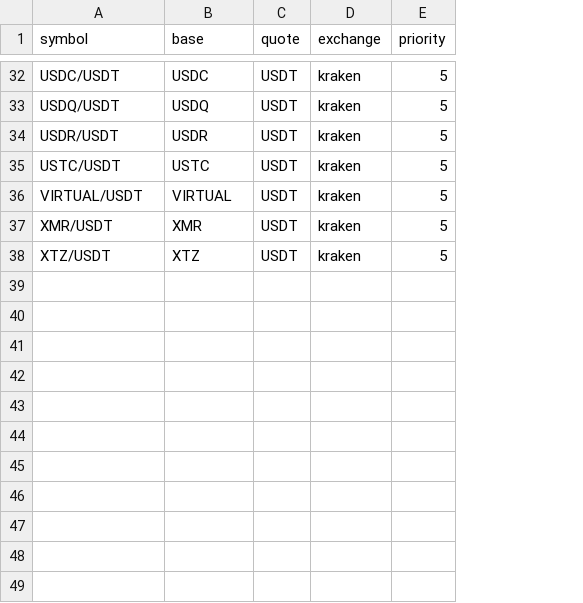
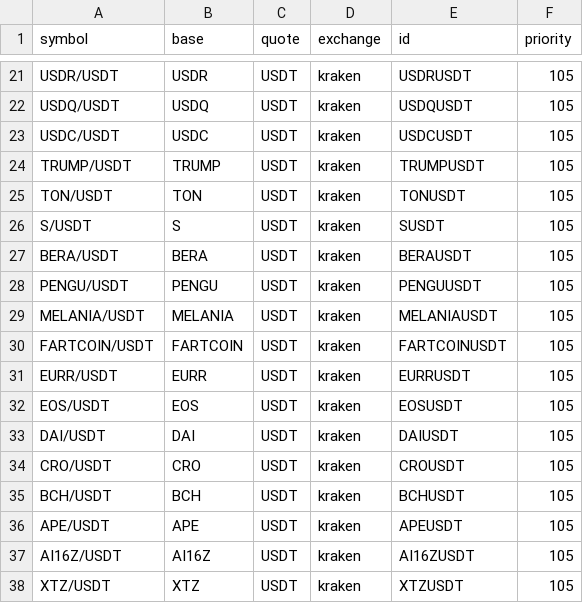
Before and after one commit to shaashish1/Institution_Grade_Algo_Platform, a CSV file: crypto/input/crypto_assets_detailed.csv, drawn as a sheet; only a part is shown, gaps mark what is left out; removed rows and columns are numbered as before the commit, all else as after; the diff covers the shown part only; the diff names each change by its address in the sheet, - before the commit and + after, or states it on an @@ line.

```diff
--- a/crypto/input/crypto_assets_detailed.csv
+++ b/crypto/input/crypto_assets_detailed.csv
+column E (id), rows 21-23: USDRUSDT | USDQUSDT | USDCUSDT; row 26: SUSDT; row 30: FARTCOINUSDT; row 38: XTZUSDT
-A21 (symbol): USDC/USDT
+A21 (symbol): USDR/USDT
-B21 (base): USDC
+B21 (base): USDR
-F21:F23 (priority): 5
+F21:F23 (priority): 105
-A23 (symbol): USDR/USDT
+A23 (symbol): USDC/USDT
-B23 (base): USDR
+B23 (base): USDC
+row 24: TRUMP/USDT | TRUMP | USDT | kraken | TRUMPUSDT | 105
+row 25: TON/USDT | TON | USDT | kraken | TONUSDT | 105
-A26 (symbol): USTC/USDT
+A26 (symbol): S/USDT
-B26 (base): USTC
+B26 (base): S
-F26 (priority): 5
+F26 (priority): 105
+row 27: BERA/USDT | BERA | USDT | kraken | BERAUSDT | 105
+row 28: PENGU/USDT | PENGU | USDT | kraken | PENGUUSDT | 105
+row 29: MELANIA/USDT | MELANIA | USDT | kraken | MELANIAUSDT | 105
-A30 (symbol): VIRTUAL/USDT
+A30 (symbol): FARTCOIN/USDT
-B30 (base): VIRTUAL
+B30 (base): FARTCOIN
-F30 (priority): 5
+F30 (priority): 105
-row 37: XMR/USDT | XMR | USDT | kraken | 5
+row 31: EURR/USDT | EURR | USDT | kraken | EURRUSDT | 105
+row 32: EOS/USDT | EOS | USDT | kraken | EOSUSDT | 105
+row 33: DAI/USDT | DAI | USDT | kraken | DAIUSDT | 105
+row 34: CRO/USDT | CRO | USDT | kraken | CROUSDT | 105
+row 35: BCH/USDT | BCH | USDT | kraken | BCHUSDT | 105
+row 36: APE/USDT | APE | USDT | kraken | APEUSDT | 105
+row 37: AI16Z/USDT | AI16Z | USDT | kraken | AI16ZUSDT | 105
-F38 (priority): 5
+F38 (priority): 105
```
Also changed, not shown: 3 added rows, 14 removed rows and 16 edited cells elsewhere in this file, crypto/input/crypto_assets.csv, 15 other files.
